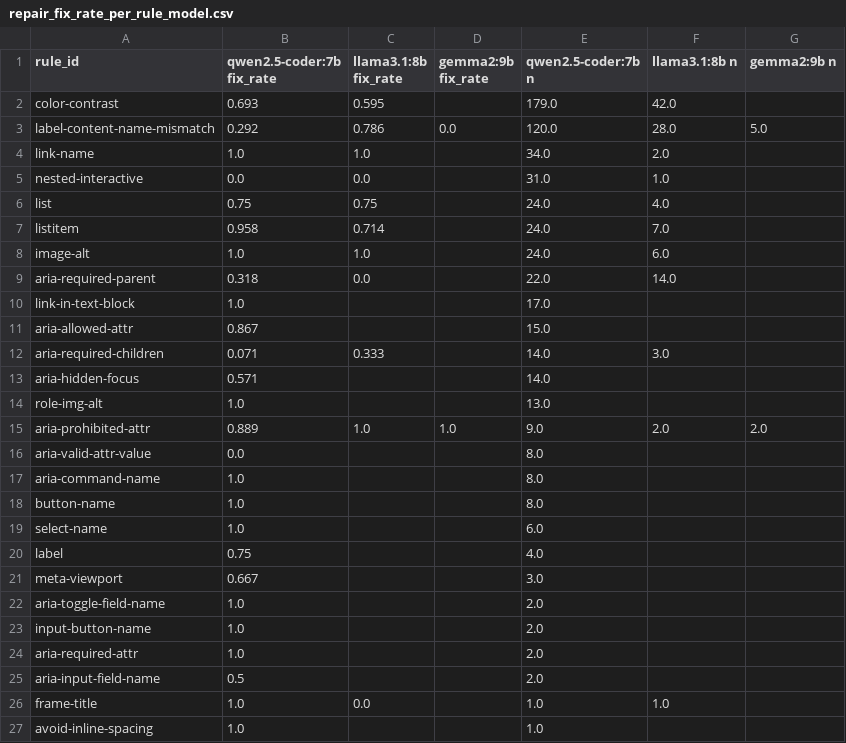
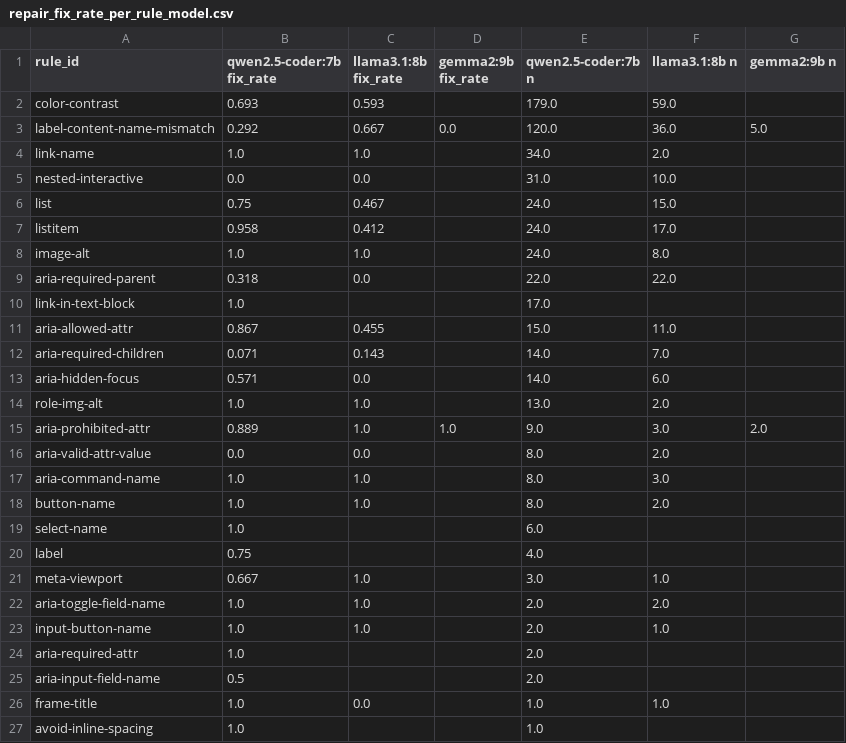
Before and after one commit to AyushVardhanOG/airline-a11y-audit, a CSV file: data/results/charts/repair_fix_rate_per_rule_model.csv, drawn as a sheet.

Commit message:
Step 5 full run: llama3.1:8b progress 210/587 elements

```diff
--- a/data/results/charts/repair_fix_rate_per_rule_model.csv
+++ b/data/results/charts/repair_fix_rate_per_rule_model.csv
@@ -1,24 +1,24 @@
 rule_id,qwen2.5-coder:7b fix_rate,llama3.1:8b fix_rate,gemma2:9b fix_rate,qwen2.5-coder:7b n,llama3.1:8b n,gemma2:9b n
-color-contrast,0.693,0.595,,179.0,42.0,
-label-content-name-mismatch,0.292,0.786,0.0,120.0,28.0,5.0
+color-contrast,0.693,0.593,,179.0,59.0,
+label-content-name-mismatch,0.292,0.667,0.0,120.0,36.0,5.0
 link-name,1.0,1.0,,34.0,2.0,
-nested-interactive,0.0,0.0,,31.0,1.0,
-list,0.75,0.75,,24.0,4.0,
-listitem,0.958,0.714,,24.0,7.0,
-image-alt,1.0,1.0,,24.0,6.0,
-aria-required-parent,0.318,0.0,,22.0,14.0,
+nested-interactive,0.0,0.0,,31.0,10.0,
+list,0.75,0.467,,24.0,15.0,
+listitem,0.958,0.412,,24.0,17.0,
+image-alt,1.0,1.0,,24.0,8.0,
+aria-required-parent,0.318,0.0,,22.0,22.0,
 link-in-text-block,1.0,,,17.0,,
-aria-allowed-attr,0.867,,,15.0,,
-aria-required-children,0.071,0.333,,14.0,3.0,
-aria-hidden-focus,0.571,,,14.0,,
-role-img-alt,1.0,,,13.0,,
-aria-prohibited-attr,0.889,1.0,1.0,9.0,2.0,2.0
-aria-valid-attr-value,0.0,,,8.0,,
-aria-command-name,1.0,,,8.0,,
-button-name,1.0,,,8.0,,
+aria-allowed-attr,0.867,0.455,,15.0,11.0,
+aria-required-children,0.071,0.143,,14.0,7.0,
+aria-hidden-focus,0.571,0.0,,14.0,6.0,
+role-img-alt,1.0,1.0,,13.0,2.0,
+aria-prohibited-attr,0.889,1.0,1.0,9.0,3.0,2.0
+aria-valid-attr-value,0.0,0.0,,8.0,2.0,
+aria-command-name,1.0,1.0,,8.0,3.0,
+button-name,1.0,1.0,,8.0,2.0,
 select-name,1.0,,,6.0,,
 label,0.75,,,4.0,,
-meta-viewport,0.667,,,3.0,,
-aria-toggle-field-name,1.0,,,2.0,,
-input-button-name,1.0,,,2.0,,
+meta-viewport,0.667,1.0,,3.0,1.0,
+aria-toggle-field-name,1.0,1.0,,2.0,2.0,
+input-button-name,1.0,1.0,,2.0,1.0,
 aria-required-attr,1.0,,,2.0,,
```
Also changed, not shown: 9 other files.
